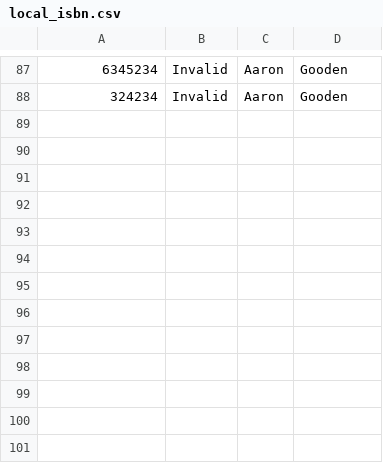
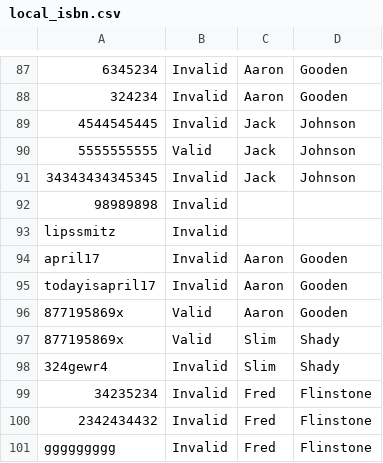
Before and after one commit to aagooden/isbn_web, a CSV file: local_isbn.csv, drawn as a sheet; only a part is shown, gaps mark what is left out; the diff names each change by its address in the sheet, - before the commit and + after, or states it on an @@ line.

```diff
--- a/local_isbn.csv
+++ b/local_isbn.csv
+row 89: 4544545445 | Invalid | Jack | Johnson
+row 90: 5555555555 | Valid | Jack | Johnson
+row 91: 34343434345345 | Invalid | Jack | Johnson
+row 92: 98989898 | Invalid
+row 93: lipssmitz | Invalid
+row 94: april17 | Invalid | Aaron | Gooden
+row 95: todayisapril17 | Invalid | Aaron | Gooden
+row 96: 877195869x | Valid | Aaron | Gooden
+row 97: 877195869x | Valid | Slim | Shady
+row 98: 324gewr4 | Invalid | Slim | Shady
+row 99: 34235234 | Invalid | Fred | Flinstone
+row 100: 2342434432 | Invalid | Fred | Flinstone
+row 101: ggggggggg | Invalid | Fred | Flinstone
```
Also changed, not shown: 13 other files.
